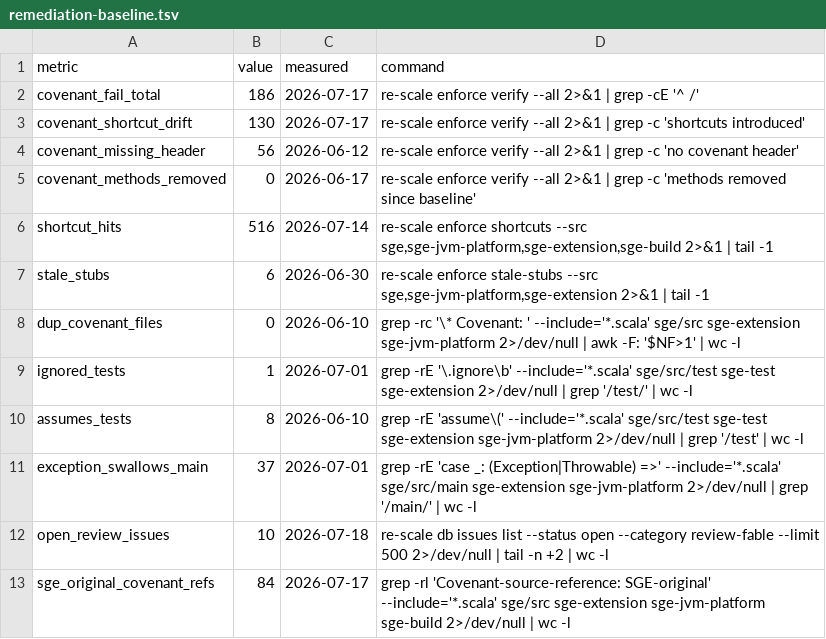
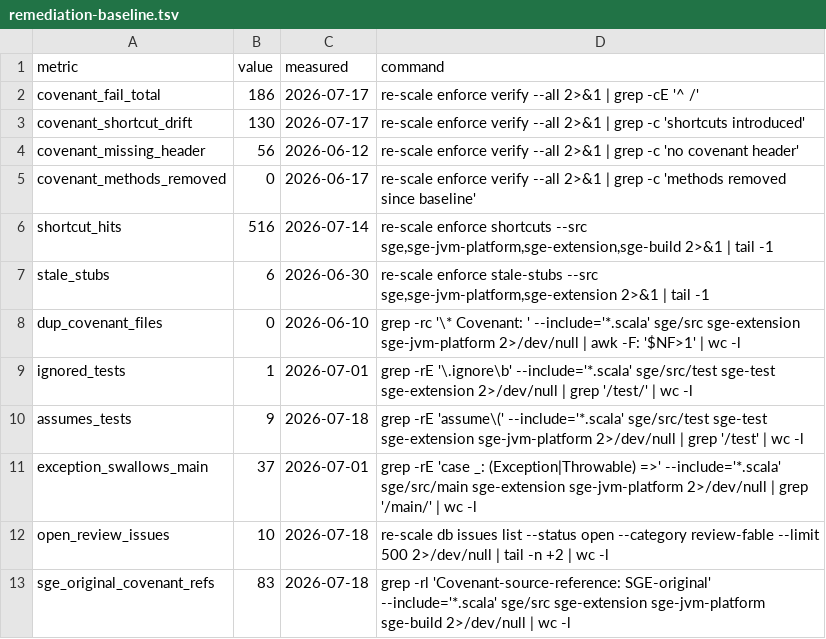
Before and after one commit to kubuszok/sge, a TSV file: .rescale/data/remediation-baseline.tsv, drawn as a sheet.

```diff
--- a/.rescale/data/remediation-baseline.tsv
+++ b/.rescale/data/remediation-baseline.tsv
@@ -9,5 +9,5 @@ dup_covenant_files	0	2026-06-10	grep -rc '\* Covenant: ' --include='*.scala' sge
 ignored_tests	1	2026-07-01	grep -rE '\.ignore\b' --include='*.scala' sge/src/test sge-test sge-extension 2>/dev/null | grep '/test/' | wc -l
-assumes_tests	8	2026-06-10	grep -rE 'assume\(' --include='*.scala' sge/src/test sge-test sge-extension sge-jvm-platform 2>/dev/null | grep '/test' | wc -l
+assumes_tests	9	2026-07-18	grep -rE 'assume\(' --include='*.scala' sge/src/test sge-test sge-extension sge-jvm-platform 2>/dev/null | grep '/test' | wc -l
 exception_swallows_main	37	2026-07-01	grep -rE 'case _: (Exception|Throwable) =>' --include='*.scala' sge/src/main sge-extension sge-jvm-platform 2>/dev/null | grep '/main/' | wc -l
 open_review_issues	10	2026-07-18	re-scale db issues list --status open --category review-fable --limit 500 2>/dev/null | tail -n +2 | wc -l
-sge_original_covenant_refs	84	2026-07-17	grep -rl 'Covenant-source-reference: SGE-original' --include='*.scala' sge/src sge-extension sge-jvm-platform sge-build 2>/dev/null | wc -l
+sge_original_covenant_refs	83	2026-07-18	grep -rl 'Covenant-source-reference: SGE-original' --include='*.scala' sge/src sge-extension sge-jvm-platform sge-build 2>/dev/null | wc -l
```
Also changed, not shown: .rescale/data/issues.tsv, 1 other file.
